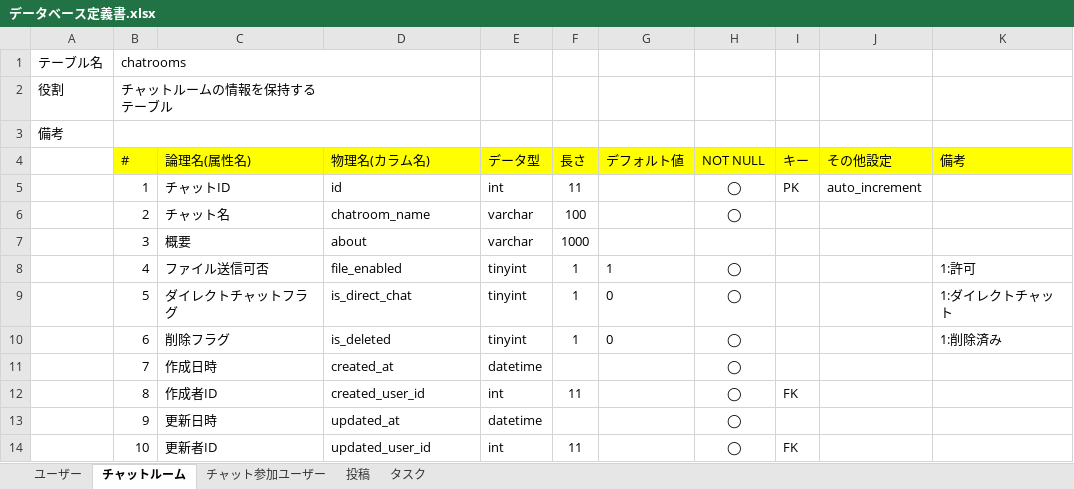
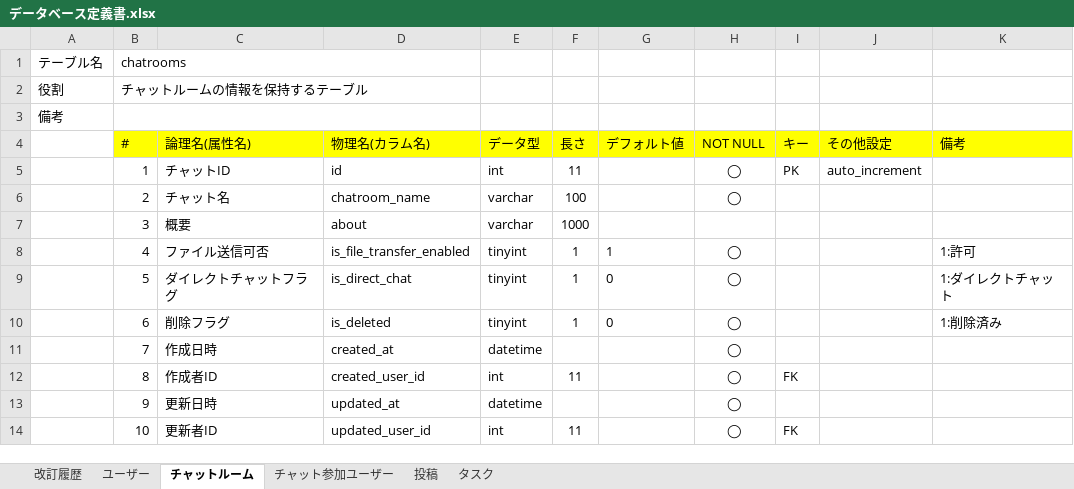
Before and after one commit to poissons-d-or/quelcode-db, an Excel workbook: db/db-challenge2/データベース定義書.xlsx, sheet チャットルーム, drawn as a sheet; values as stored, in another font and other column widths than the file's, no borders; ↵ is a line break in a cell; the diff names each change by its address in the sheet, - before the commit and + after, or states it on an @@ line.

```diff
--- a/db/db-challenge2/データベース定義書.xlsx (sheet チャットルーム)
+++ b/db/db-challenge2/データベース定義書.xlsx (sheet チャットルーム)
+sheet tab: 改訂履歴
-B2 (#): チャットルームの情報を保持する ↵ テーブル
+B2 (#): チャットルームの情報を保持するテーブル
-D8 (物理名(カラム名)): file_enabled
+D8 (物理名(カラム名)): is_file_transfer_enabled
```
Also changed, not shown: sheet チャット参加ユーザー, sheet タスク.
